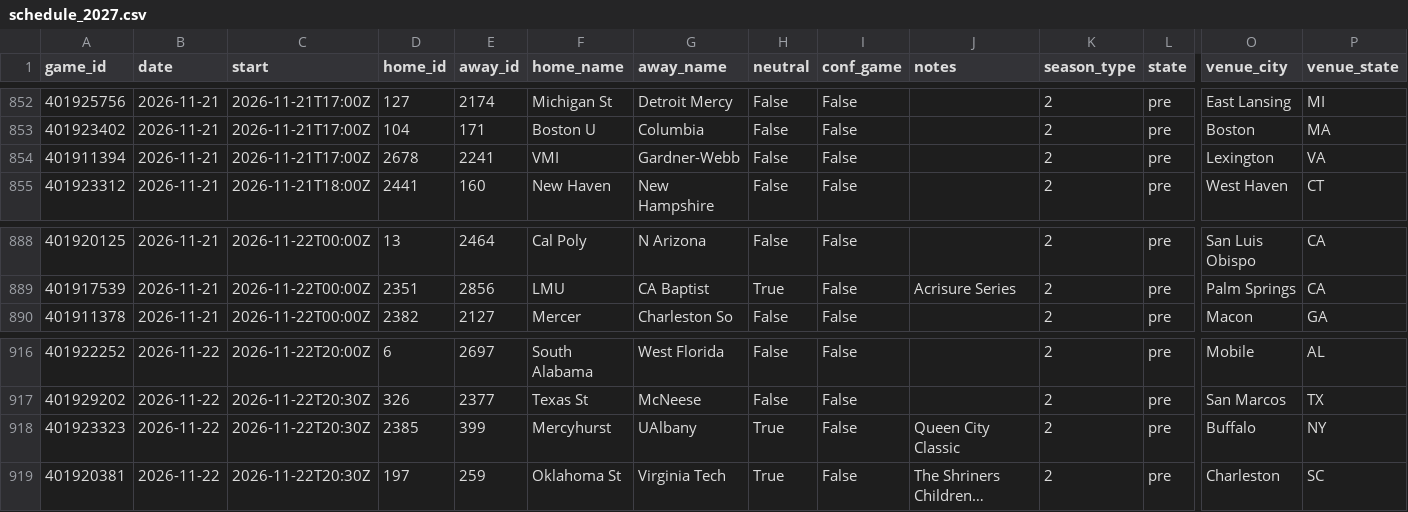
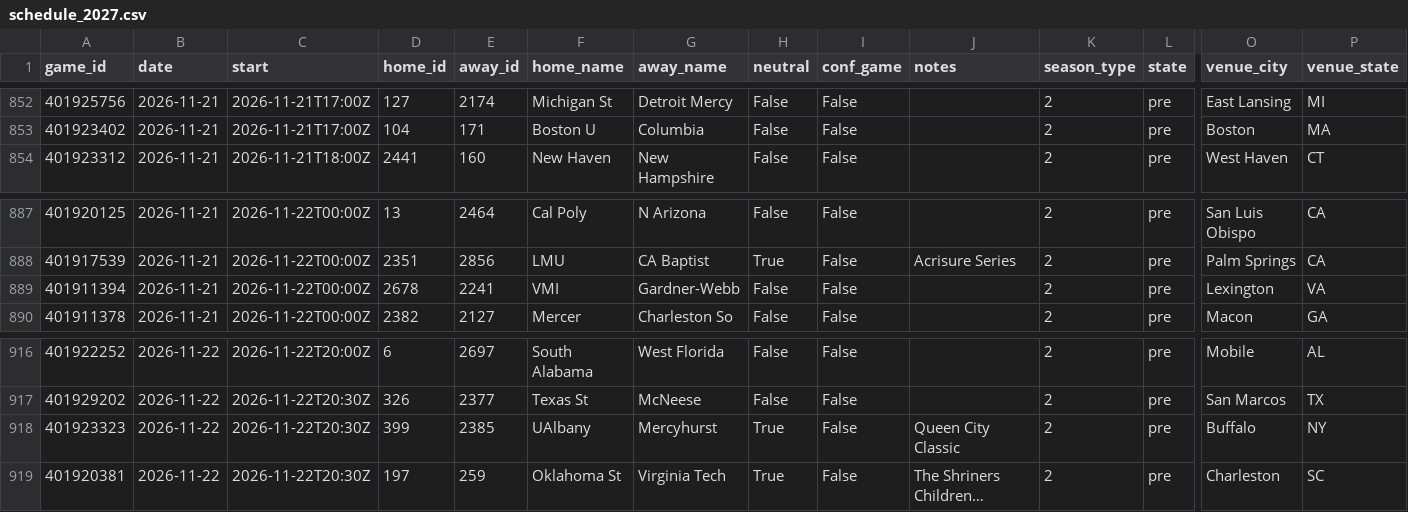
Before and after one commit to Gh0stmahn-ai/cbb-predictor, a CSV file: state/schedule_2027.csv, drawn as a sheet; only a part is shown, gaps mark what is left out; long unchanged cells end in …; removed rows and columns are numbered as before the commit, all else as after; rows hold the shown columns only; the diff names each change by its address in the sheet, - before the commit and + after, or states it on an @@ line.

```diff
--- a/state/schedule_2027.csv
+++ b/state/schedule_2027.csv
-row 854: 401911394 | 2026-11-21 | 2026-11-21T17:00Z | 2678 | 2241 | VMI | Gardner-Webb | False | False |  | 2 | pre | Lexington | VA
+row 889: 401911394 | 2026-11-21 | 2026-11-22T00:00Z | 2678 | 2241 | VMI | Gardner-Webb | False | False |  | 2 | pre | Lexington | VA
-D918 (home_id): 2385
+D918 (home_id): 399
-E918 (away_id): 399
+E918 (away_id): 2385
-F918 (home_name): Mercyhurst
+F918 (home_name): UAlbany
-G918 (away_name): UAlbany
+G918 (away_name): Mercyhurst
```
Also changed, not shown: state/games_2027.csv, state/games_nond1_2027.csv, 15 other files.
